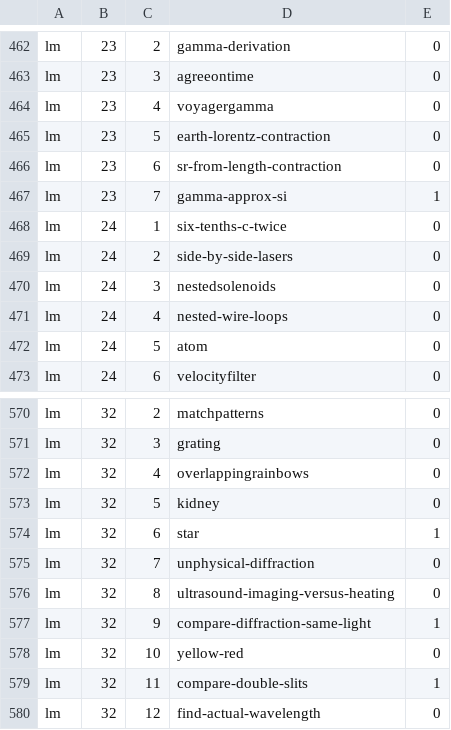
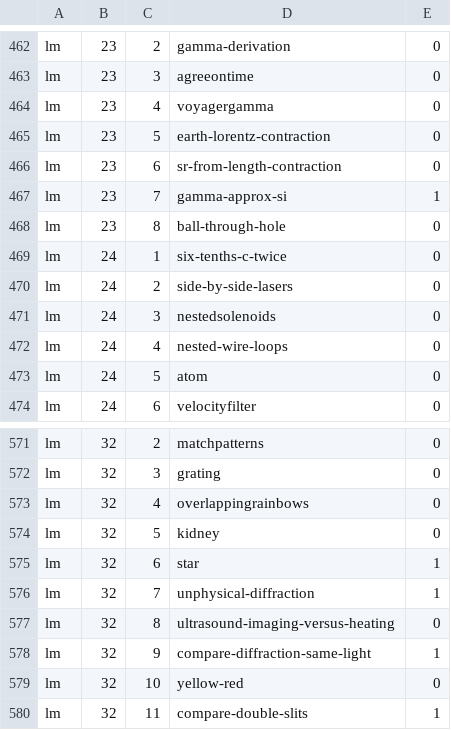
Before and after one commit to bkasel/lm, a CSV file: data/per_book/lm_problems.csv, drawn as a sheet; only a part is shown, gaps mark what is left out; the shorter side is filled out with more unchanged rows.

```diff
--- a/data/per_book/lm_problems.csv
+++ b/data/per_book/lm_problems.csv
@@ -467,2 +467,3 @@ lm,23,6,sr-from-length-contraction,0
 lm,23,7,gamma-approx-si,1
+lm,23,8,ball-through-hole,0
 lm,24,1,six-tenths-c-twice,0
@@ -574,3 +575,3 @@ lm,32,5,kidney,0
 lm,32,6,star,1
-lm,32,7,unphysical-diffraction,0
+lm,32,7,unphysical-diffraction,1
 lm,32,8,ultrasound-imaging-versus-heating,0
```
Also changed, not shown: data/per_book/simple_problems.csv, data/problems.csv, 5 other files.
